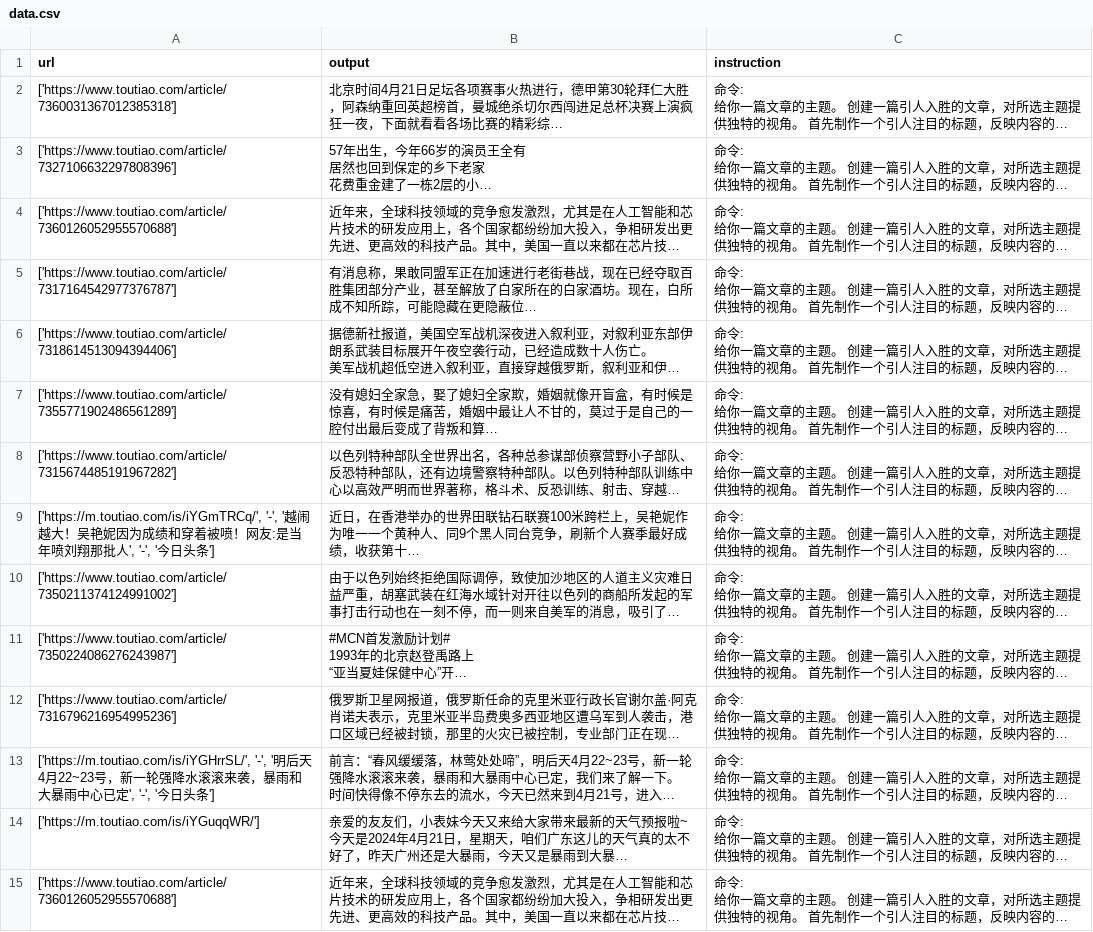
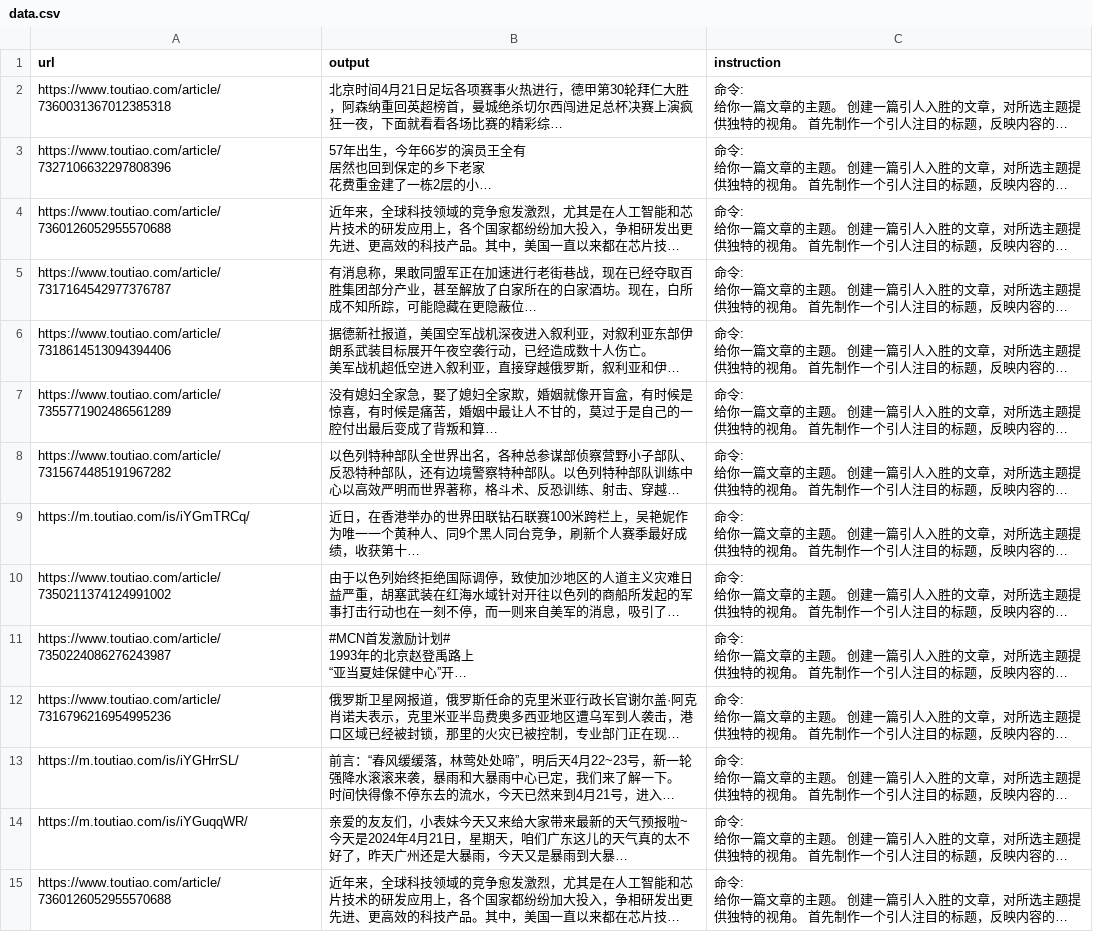
Before and after one commit to FrankDidier/LLM_finetune_model, a CSV file: preprocessed_data/data.csv, drawn as a sheet; only a part is shown; long unchanged cells end in …; the diff covers the shown part only; the diff names each change by its address in the sheet, - before the commit and + after, or states it on an @@ line.

Commit message:
refine url data

```diff
--- a/preprocessed_data/data.csv
+++ b/preprocessed_data/data.csv
-A2 (url): ['https://www.toutiao.com/article/7360031367012385318']
+A2 (url): https://www.toutiao.com/article/7360031367012385318
-A3 (url): ['https://www.toutiao.com/article/7327106632297808396']
+A3 (url): https://www.toutiao.com/article/7327106632297808396
-A4 (url): ['https://www.toutiao.com/article/7360126052955570688']
+A4 (url): https://www.toutiao.com/article/7360126052955570688
-A5 (url): ['https://www.toutiao.com/article/7317164542977376787']
+A5 (url): https://www.toutiao.com/article/7317164542977376787
-A6 (url): ['https://www.toutiao.com/article/7318614513094394406']
+A6 (url): https://www.toutiao.com/article/7318614513094394406
-A7 (url): ['https://www.toutiao.com/article/7355771902486561289']
+A7 (url): https://www.toutiao.com/article/7355771902486561289
-A8 (url): ['https://www.toutiao.com/article/7315674485191967282']
+A8 (url): https://www.toutiao.com/article/7315674485191967282
-A9 (url): ['https://m.toutiao.com/is/iYGmTRCq/', '-', '越闹越大！吴艳妮因为成绩和穿着被喷！网友:是当年喷刘翔那批人', '-', '今日头条']
+A9 (url): https://m.toutiao.com/is/iYGmTRCq/
-A10 (url): ['https://www.toutiao.com/article/7350211374124991002']
+A10 (url): https://www.toutiao.com/article/7350211374124991002
-A11 (url): ['https://www.toutiao.com/article/7350224086276243987']
+A11 (url): https://www.toutiao.com/article/7350224086276243987
-A12 (url): ['https://www.toutiao.com/article/7316796216954995236']
+A12 (url): https://www.toutiao.com/article/7316796216954995236
-A13 (url): ['https://m.toutiao.com/is/iYGHrrSL/', '-', '明后天4月22~23号，新一轮强降水滚滚来袭，暴雨和大暴雨中心已定', '-', '今日头条']
+A13 (url): https://m.toutiao.com/is/iYGHrrSL/
-A14 (url): ['https://m.toutiao.com/is/iYGuqqWR/']
+A14 (url): https://m.toutiao.com/is/iYGuqqWR/
-A15 (url): ['https://www.toutiao.com/article/7360126052955570688']
+A15 (url): https://www.toutiao.com/article/7360126052955570688
```
Also changed, not shown: 86 edited cells elsewhere in this file, 1 other file.
